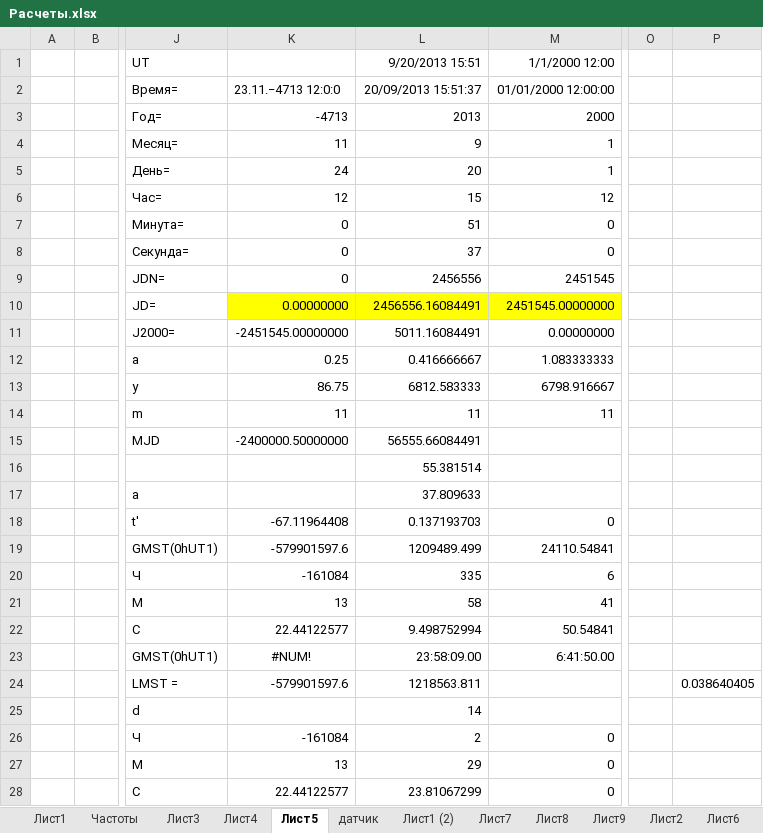
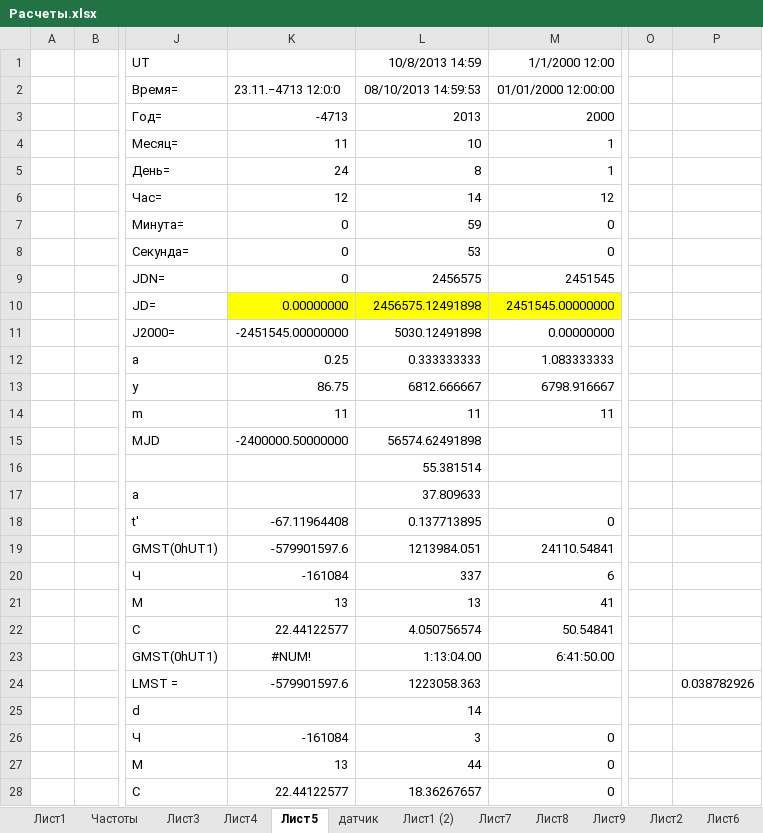
Before and after one commit to linscomt/astromonty, an Excel workbook: Расчеты.xlsx, sheet Лист5, drawn as a sheet; only a part is shown, gaps mark what is left out; values as stored, in another font and other column widths than the file's, no borders; the diff covers the shown part only; the diff names each change by its address in the sheet, - before the commit and + after, or states it on an @@ line.

```diff
--- a/Расчеты.xlsx (sheet Лист5)
+++ b/Расчеты.xlsx (sheet Лист5)
-L1: 9/20/2013 15:51
+L1: 10/8/2013 14:59
-L2: 20/09/2013 15:51:37
+L2: 08/10/2013 14:59:53
-L4: 9
+L4: 10
-L5: 20
+L5: 8
-L6: 15
+L6: 14
-L7: 51
+L7: 59
-L8: 37
+L8: 53
-L9: 2456556
+L9: 2456575
-L10: 2456556.16084491
+L10: 2456575.12491898
-L11: 5011.16084491
+L11: 5030.12491898
-L12: 0.416666667
+L12: 0.333333333
-L13: 6812.583333
+L13: 6812.666667
-L15: 56555.66084491
+L15: 56574.62491898
-L18: 0.137193703
+L18: 0.137713895
-L19: 1209489.499
+L19: 1213984.051
-L20: 335
+L20: 337
-L21: 58
+L21: 13
-L22: 9.498752994
+L22: 4.050756574
-L23: 23:58:09.00
+L23: 1:13:04.00
-L24: 1218563.811
+L24: 1223058.363
-P24: 0.038640405
+P24: 0.038782926
-L26: 2
+L26: 3
-L27: 29
+L27: 44
-L28: 23.81067299
+L28: 18.36267657
```
Also changed, not shown: 1 edited cell elsewhere in this sheet, sheet Лист10, sheet Лист6, formulas that keep their value, charts or pictures, 11 other files.
